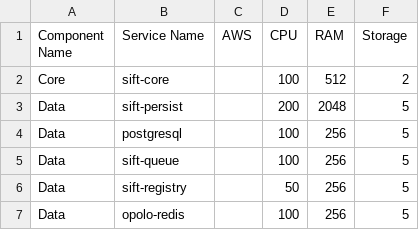
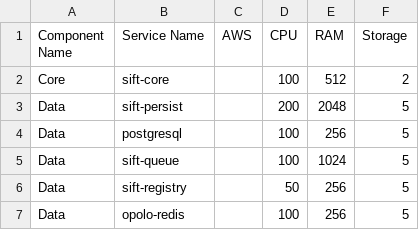
Before and after one commit to chakkaringit/poc-cicd-apps, a CSV file: cluster-config/resources.csv, drawn as a sheet.

```diff
--- a/cluster-config/resources.csv
+++ b/cluster-config/resources.csv
@@ -4,3 +4,3 @@ Data,sift-persist,,200,2048,5
 Data,postgresql,,100,256,5
-Data,sift-queue,,100,256,5
+Data,sift-queue,,100,1024,5
 Data,sift-registry,,50,256,5
```
Also changed, not shown: 1 other file.
